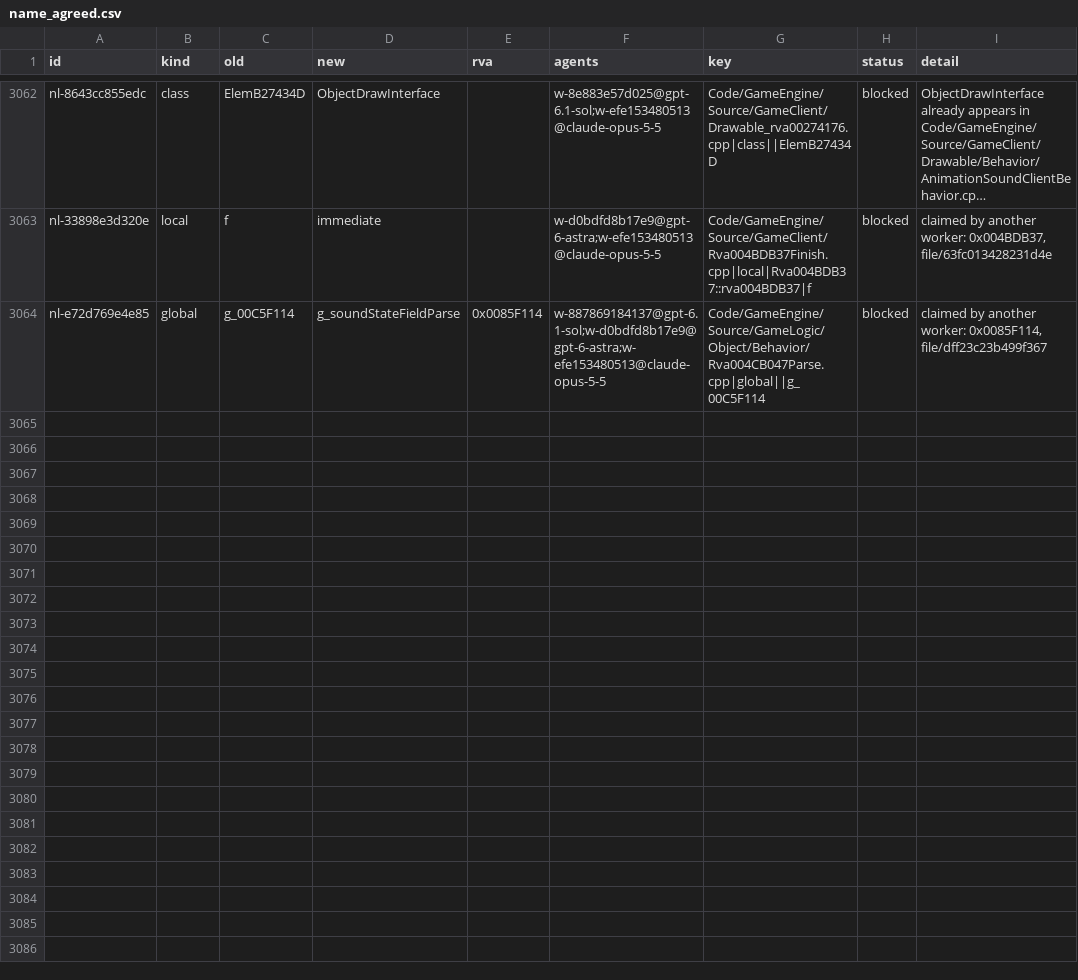
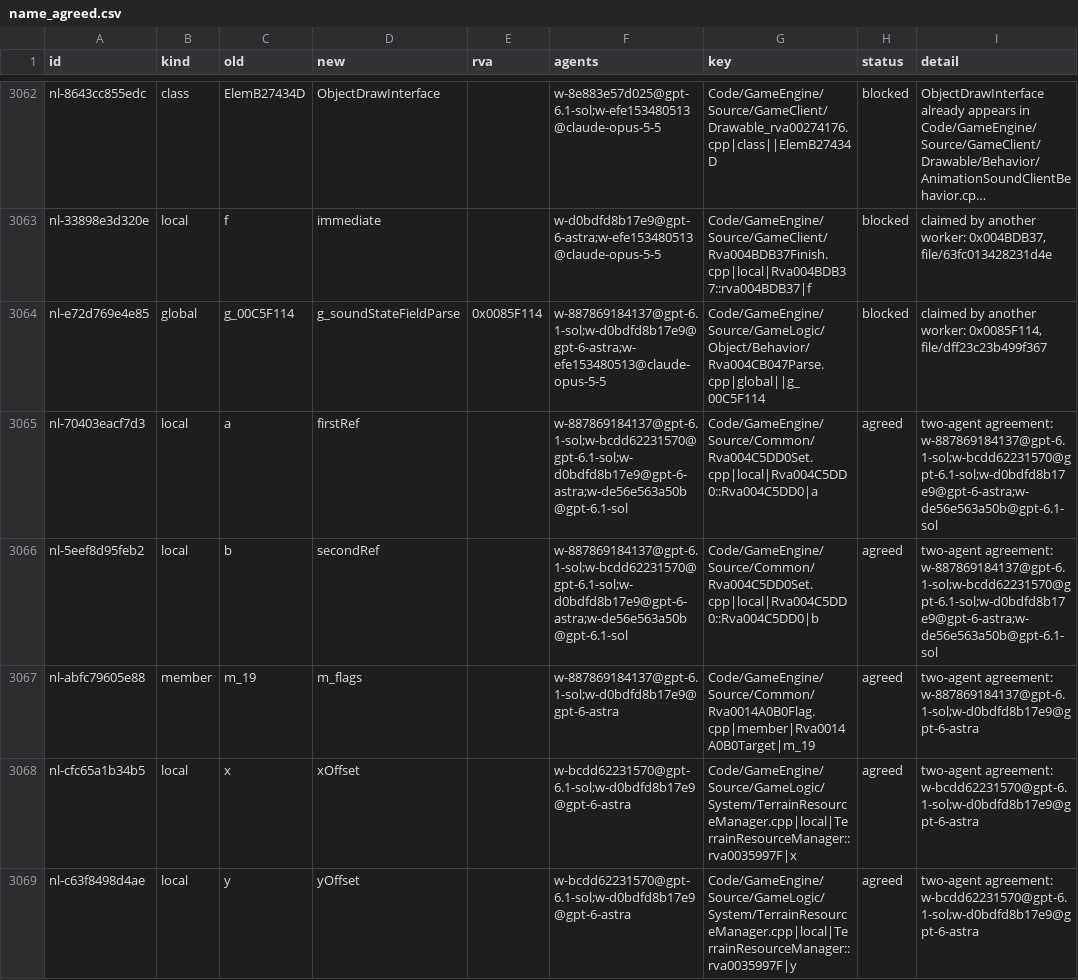
Before and after one commit to Alitryel/Open-BFME-2, a CSV file: reverse/name_agreed.csv, drawn as a sheet; only a part is shown, gaps mark what is left out; long unchanged cells end in ….

```diff
--- a/reverse/name_agreed.csv
+++ b/reverse/name_agreed.csv
@@ -3064 +3064,6 @@ nl-33898e3d320e,local,f,immediate,,w-d0bdfd8b17e9@gpt-6-astra;w-efe153480513@cla
 nl-e72d769e4e85,global,g_00C5F114,g_soundStateFieldParse,0x0085F114,w-887869184137@gpt-6.1-sol;w-d0bdfd8b17e9@gpt-6-astra;w-efe153480513@claude-opus-5-5,Code/GameEngine/Source/GameLogic/Object/Behavior/Rva004CB047Parse.cpp|global||g_00C5F114,blocked,"claimed by another worker: 0x0085F114, file/dff23c23b499f367"
+nl-70403eacf7d3,local,a,firstRef,,w-887869184137@gpt-6.1-sol;w-bcdd62231570@gpt-6.1-sol;w-d0bdfd8b17e9@gpt-6-astra;w-de56e563a50b@gpt-6.1-sol,Code/GameEngine/Source/Common/Rva004C5DD0Set.cpp|local|Rva004C5DD0::Rva004C5DD0|a,agreed,two-agent agreement: w-887869184137@gpt-6.1-sol;w-bcdd62231570@gpt-6.1-sol;w-d0bdfd8b17e9@gpt-6-astra;w-de56e563a50b@gpt-6.1-sol
+nl-5eef8d95feb2,local,b,secondRef,,w-887869184137@gpt-6.1-sol;w-bcdd62231570@gpt-6.1-sol;w-d0bdfd8b17e9@gpt-6-astra;w-de56e563a50b@gpt-6.1-sol,Code/GameEngine/Source/Common/Rva004C5DD0Set.cpp|local|Rva004C5DD0::Rva004C5DD0|b,agreed,two-agent agreement: w-887869184137@gpt-6.1-sol;w-bcdd62231570@gpt-6.1-sol;w-d0bdfd8b17e9@gpt-6-astra;w-de56e563a50b@gpt-6.1-sol
+nl-abfc79605e88,member,m_19,m_flags,,w-887869184137@gpt-6.1-sol;w-d0bdfd8b17e9@gpt-6-astra,Code/GameEngine/Source/Common/Rva0014A0B0Flag.cpp|member|Rva0014A0B0Target|m_19,agreed,two-agent agreement: w-887869184137@gpt-6.1-sol;w-d0bdfd8b17e9@gpt-6-astra
+nl-cfc65a1b34b5,local,x,xOffset,,w-bcdd62231570@gpt-6.1-sol;w-d0bdfd8b17e9@gpt-6-astra,Code/GameEngine/Source/GameLogic/System/TerrainResourceManager.cpp|local|TerrainResourceManager::rva0035997F|x,agreed,two-agent agreement: w-bcdd62231570@gpt-6.1-sol;w-d0bdfd8b17e9@gpt-6-astra
+nl-c63f8498d4ae,local,y,yOffset,,w-bcdd62231570@gpt-6.1-sol;w-d0bdfd8b17e9@gpt-6-astra,Code/GameEngine/Source/GameLogic/System/TerrainResourceManager.cpp|local|TerrainResourceManager::rva0035997F|y,agreed,two-agent agreement: w-bcdd62231570@gpt-6.1-sol;w-d0bdfd8b17e9@gpt-6-astra
```
Also changed, not shown: reverse/name_votes.csv.
